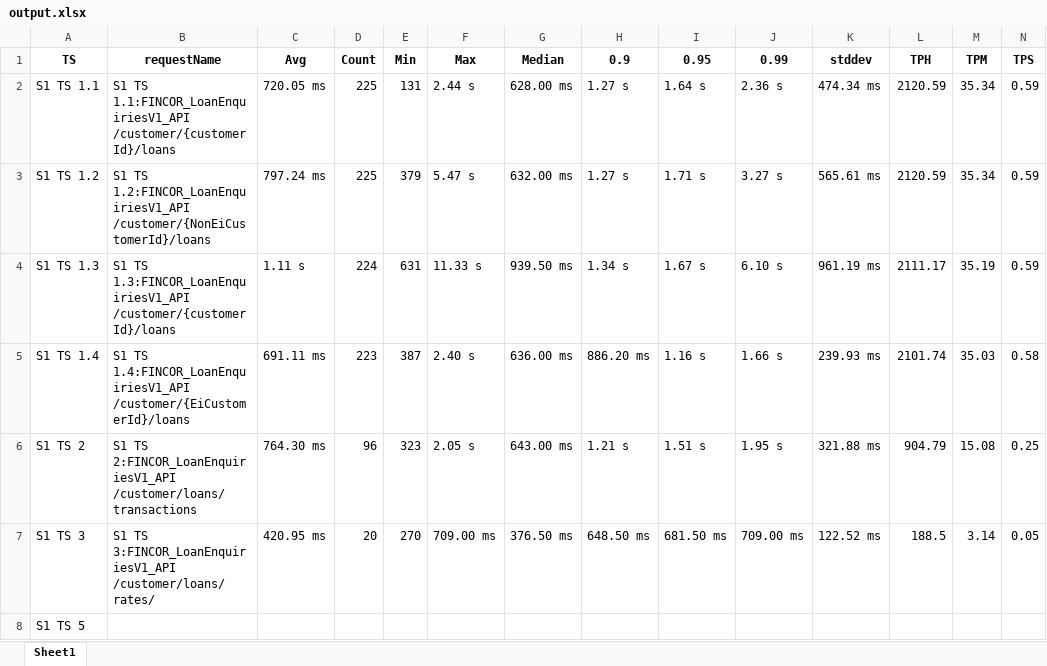
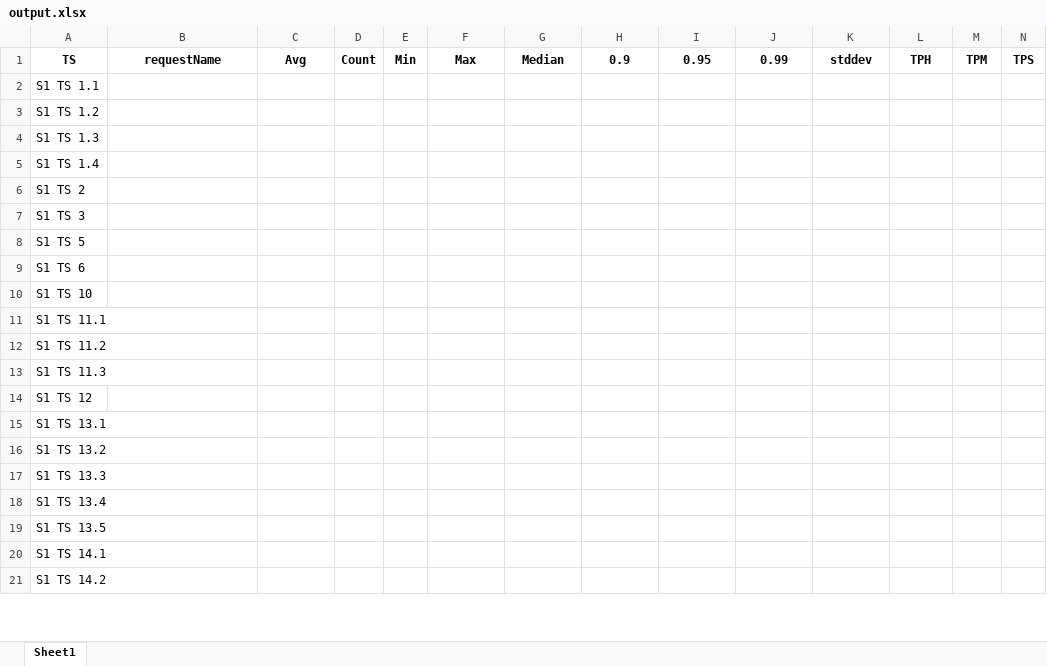
Before and after one commit to DeanPol/excel_processor, an Excel workbook: output.xlsx, sheet Sheet1, drawn as a sheet; only a part is shown; values as stored, in another font and other column widths than the file's, no borders; removed rows and columns are numbered as before the commit, all else as after; rows hold the shown columns only; the diff covers the shown part only; the diff names each change by its address in the sheet, - before the commit and + after, or states it on an @@ line.

```diff
--- a/output.xlsx (sheet Sheet1)
+++ b/output.xlsx (sheet Sheet1)
-row 2: S1 TS 1.1 | S1 TS 1.1:FINCOR_LoanEnquiriesV1_API /customer/{customerId}/loans | 720.05 ms | 225 | 131 | 2.44 s | 628.00 ms | 1.27 s | 1.64 s | 2.36 s | 474.34 ms | 2120.59 | 35.34 | 0.59
-row 3: S1 TS 1.2 | S1 TS 1.2:FINCOR_LoanEnquiriesV1_API /customer/{NonEiCustomerId}/loans | 797.24 ms | 225 | 379 | 5.47 s | 632.00 ms | 1.27 s | 1.71 s | 3.27 s | 565.61 ms | 2120.59 | 35.34 | 0.59
-row 4: S1 TS 1.3 | S1 TS 1.3:FINCOR_LoanEnquiriesV1_API /customer/{customerId}/loans | 1.11 s | 224 | 631 | 11.33 s | 939.50 ms | 1.34 s | 1.67 s | 6.10 s | 961.19 ms | 2111.17 | 35.19 | 0.59
-row 5: S1 TS 1.4 | S1 TS 1.4:FINCOR_LoanEnquiriesV1_API /customer/{EiCustomerId}/loans | 691.11 ms | 223 | 387 | 2.40 s | 636.00 ms | 886.20 ms | 1.16 s | 1.66 s | 239.93 ms | 2101.74 | 35.03 | 0.58
-row 6: S1 TS 2 | S1 TS 2:FINCOR_LoanEnquiriesV1_API /customer/loans/transactions | 764.30 ms | 96 | 323 | 2.05 s | 643.00 ms | 1.21 s | 1.51 s | 1.95 s | 321.88 ms | 904.79 | 15.08 | 0.25
-row 7: S1 TS 3 | S1 TS 3:FINCOR_LoanEnquiriesV1_API /customer/loans/rates/ | 420.95 ms | 20 | 270 | 709.00 ms | 376.50 ms | 648.50 ms | 681.50 ms | 709.00 ms | 122.52 ms | 188.5 | 3.14 | 0.05
+row 2: S1 TS 1.1
+row 3: S1 TS 1.2
+row 4: S1 TS 1.3
+row 5: S1 TS 1.4
+row 6: S1 TS 2
+row 7: S1 TS 3
+row 9: S1 TS 6
+row 10: S1 TS 10
@@ row 10 moved to row 11: S1 TS 11.1 @@
+row 12: S1 TS 11.2
+row 13: S1 TS 11.3
+row 14: S1 TS 12
+row 15: S1 TS 13.1
@@ row 14 moved to row 16: S1 TS 13.2 @@
+row 17: S1 TS 13.3
+row 18: S1 TS 13.4
@@ row 16 moved to row 19: S1 TS 13.5 @@
+row 20: S1 TS 14.1
+row 21: S1 TS 14.2
```
Also changed, not shown: 180 added rows, 37 removed rows, 9 moved rows and 12 edited cells elsewhere in this sheet, 1 other file.
